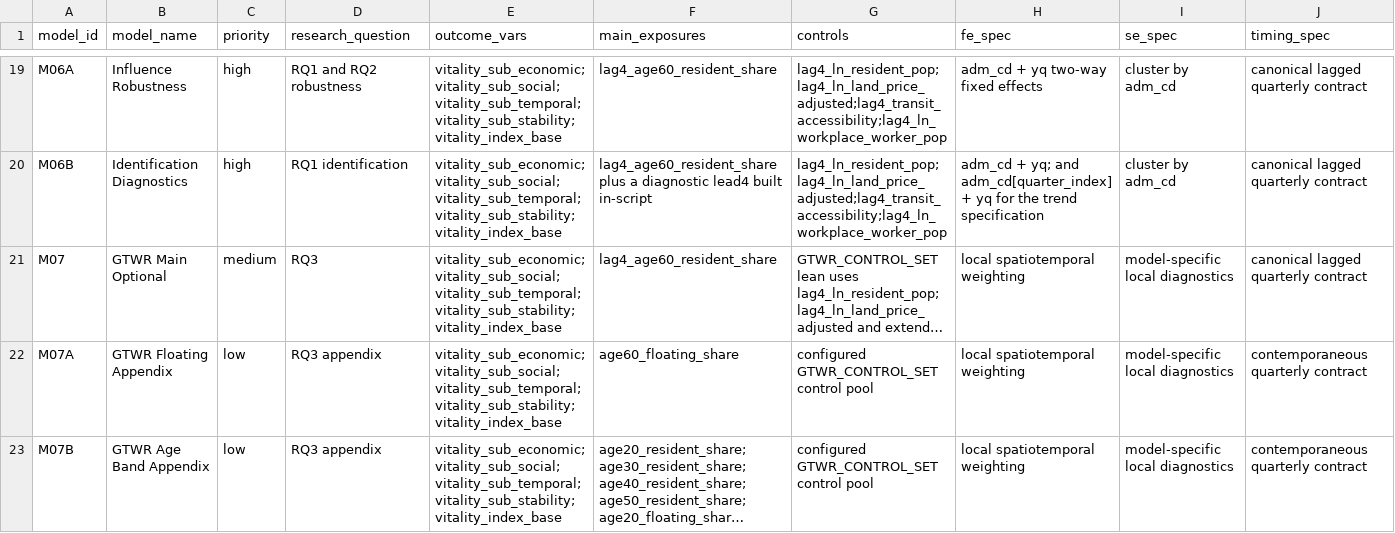
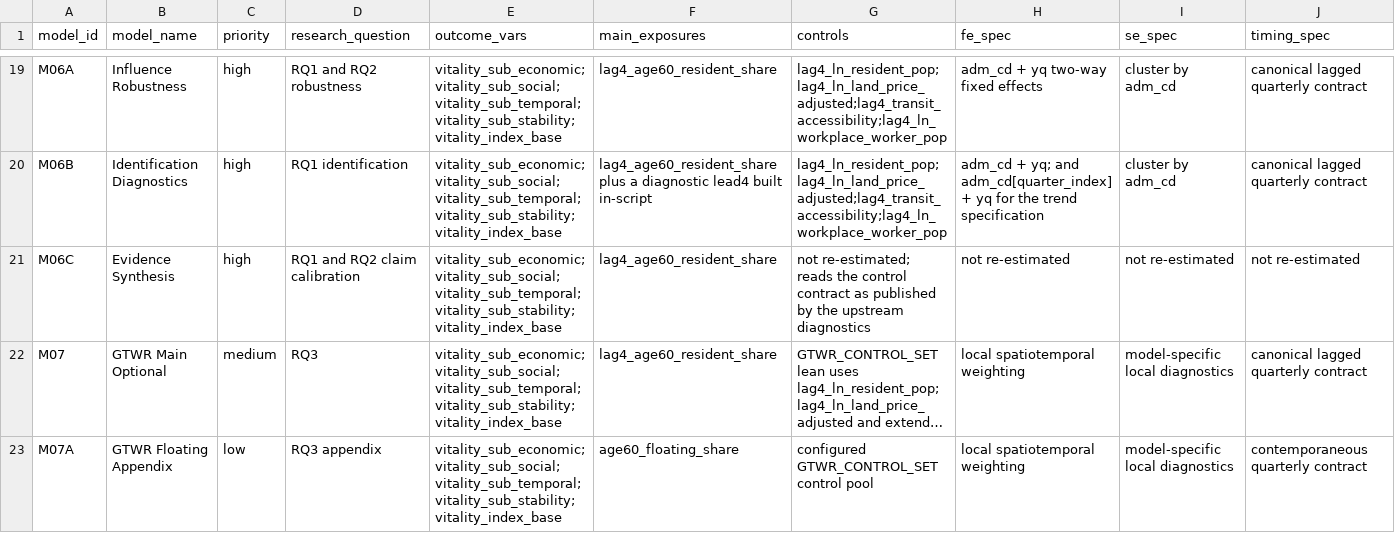
Before and after one commit to slowpacer9504/aging-commercial-vitality-seoul, a CSV file: 04_Docs/02_Codebook/04_model_spec.csv, drawn as a sheet; only a part is shown, gaps mark what is left out; the shorter side is filled out with more unchanged rows; long unchanged cells end in …; rows hold the shown columns only; the diff names each change by its address in the sheet, - before the commit and + after, or states it on an @@ line.

Commit message:
docs: record the evidence synthesis and the empty intersection
04_model_spec.md section 6C documents the step; 6C.1 carries the reading
requirement, including the full nine-by-five gate matrix and four readings
that govern the language of the results.

The readings are the point of the section. lag_beats_lead fails for every
outcome, so no outcome may carry a causal directional claim. The tier is not
a ranking: vitality_index_base passes more gates but fails influence
stability, losing 5% significance when nine union-tail dongs, 2.1% of the
sample, are dropped, while vitality_sub_social has a stable magnitude and
fails all three identification gates. n_gates_passed is not comparable
across outcomes either, because a placebo test has nothing to falsify when
the baseline is itself null, which makes the 1/9 rows "no reportable effect"
rather than a graded score. And model_family_agreement fails one way: SPDM
reports all five direct effects significant against TWFE's two, on standard
errors that model no time-dimension dependence, so the two tables' p-values
must not be read side by side.

research_plan.md adds the joint status of H1, which the per-diagnostic
paragraphs above it could not state. research_procedure.md section 2.20
places the step in the pipeline. file_tree.md, 02_Code/README.md, the
codebook CSVs, and the spec-to-code map follow, with line endings preserved.

```diff
--- a/04_Docs/02_Codebook/04_model_spec.csv
+++ b/04_Docs/02_Codebook/04_model_spec.csv
+row 21: M06C | Evidence Synthesis | high | RQ1 and RQ2 claim calibration | vitality_sub_economic;vitality_sub_social;vitality_sub_temporal;vitality_sub_stability;vitality_index_base | lag4_age60_resident_share | not re-estimated; reads the control contract as published by the upstream diagnostics | not re-estimated | not re-estimated | not re-estimated
```
Also changed, not shown: 04_Docs/02_Codebook/99_spec_to_code_map.csv, 5 other files.
